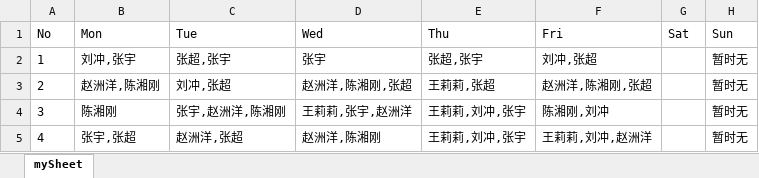
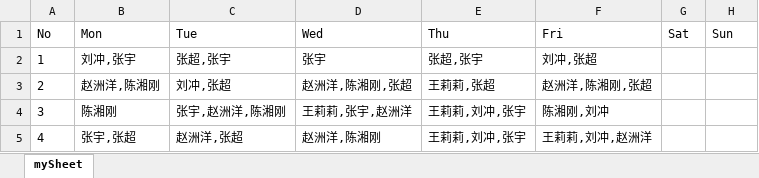
Before and after one commit to lanseria/arrageclasssys, an Excel workbook: public/result_xlsx/output.xlsx, sheet mySheet, drawn as a sheet; values as stored, in another font and other column widths than the file's, no borders; the diff names each change by its address in the sheet, - before the commit and + after, or states it on an @@ line.

```diff
--- a/public/result_xlsx/output.xlsx (sheet mySheet)
+++ b/public/result_xlsx/output.xlsx (sheet mySheet)
-H2:H5 (Sun): 暂时无
+H2:H5 (Sun): (empty)
```
Also changed, not shown: 1 other file.
